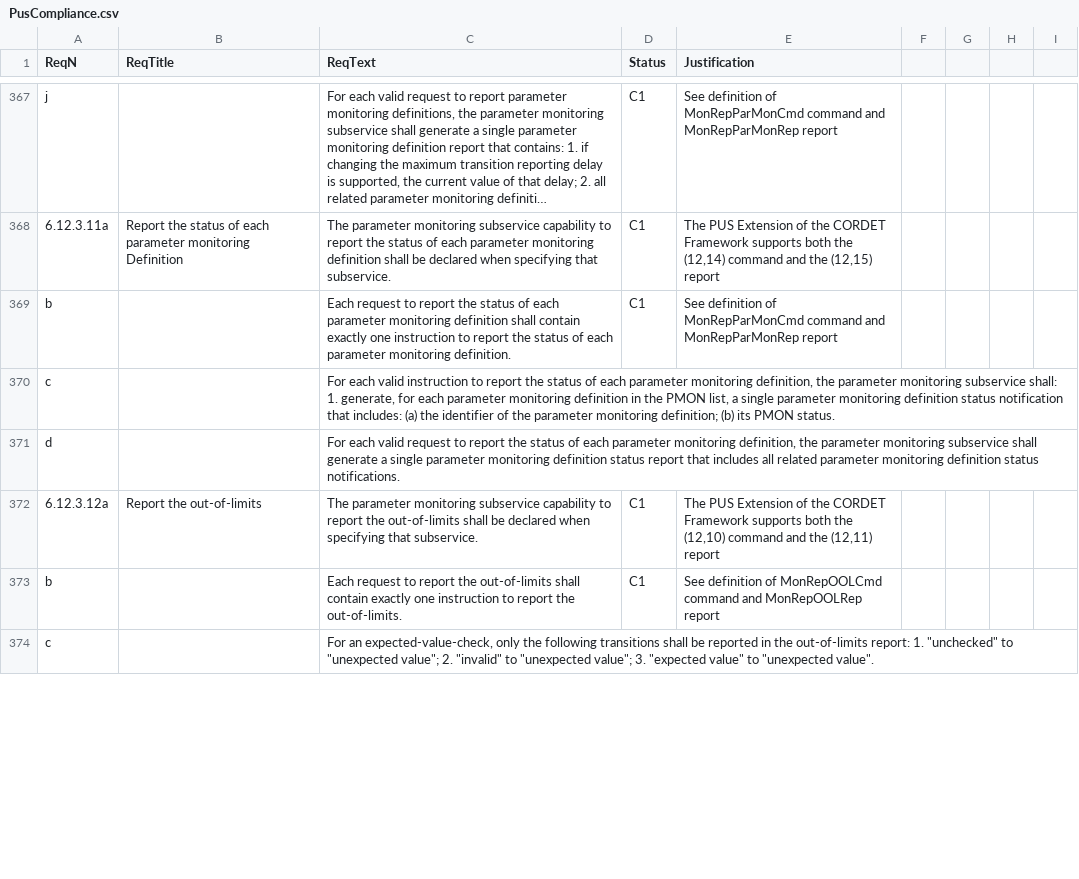
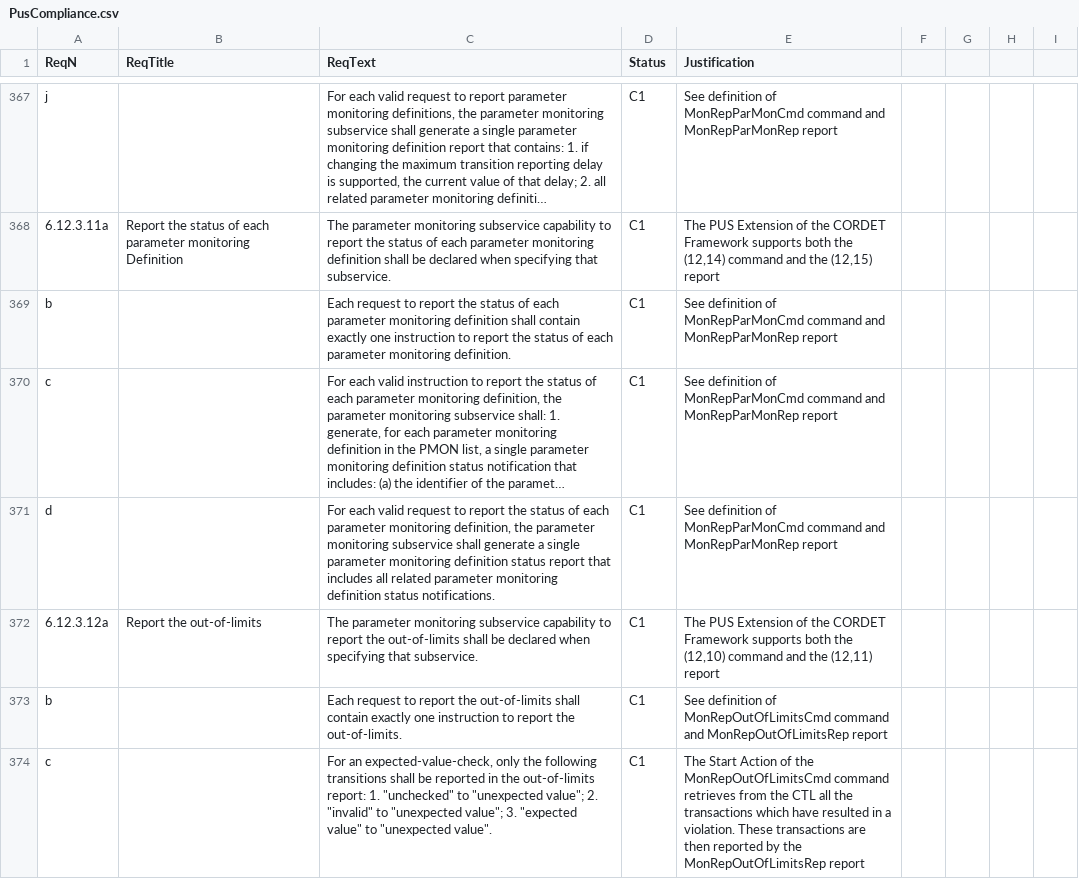
Before and after one commit to pnp-software/cordetfw, a CSV file: doc/pus/PusCompliance.csv, drawn as a sheet; only a part is shown, gaps mark what is left out; long unchanged cells end in …; the diff covers the shown part only; the diff names each change by its address in the sheet, - before the commit and + after, or states it on an @@ line.

Commit message:
Fixed errors in definition of service 12

```diff
--- a/doc/pus/PusCompliance.csv
+++ b/doc/pus/PusCompliance.csv
-D370:D371 (Status): (empty)
+D370:D371 (Status): C1
-E370:E371 (Justification): (empty)
+E370:E371 (Justification): See definition of MonRepParMonCmd command and MonRepParMonRep report
-E373 (Justification): …definition of MonRepOOLCmd command and MonRepOOLRep report
+E373 (Justification): …definition of MonRepOutOfLimitsCmd command and MonRepOutOfLimitsRep report
-D374 (Status): (empty)
+D374 (Status): C1
-E374 (Justification): (empty)
+E374 (Justification): The Start Action of the MonRepOutOfLimitsCmd command retrieves from the CTL all the transactions which have resulted in a violation. These transactions are then reported by the MonRepOutOfLimitsRep report
```
Also changed, not shown: 124 edited cells elsewhere in this file, 2 other files.
